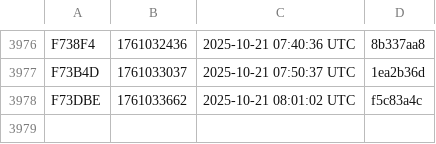
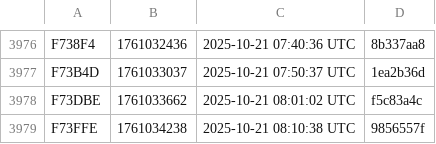
Before and after one commit to noob2git/weather, a CSV file: docs/assets/builds.csv, drawn as a sheet; only a part is shown, gaps mark what is left out.

```diff
--- a/docs/assets/builds.csv
+++ b/docs/assets/builds.csv
@@ -3978 +3978,2 @@ F73B4D,1761033037,2025-10-21 07:50:37 UTC,1ea2b36d
 F73DBE,1761033662,2025-10-21 08:01:02 UTC,f5c83a4c
+F73FFE,1761034238,2025-10-21 08:10:38 UTC,9856557f
```
Also changed, not shown: data/weather_history.csv, 2 other files.
